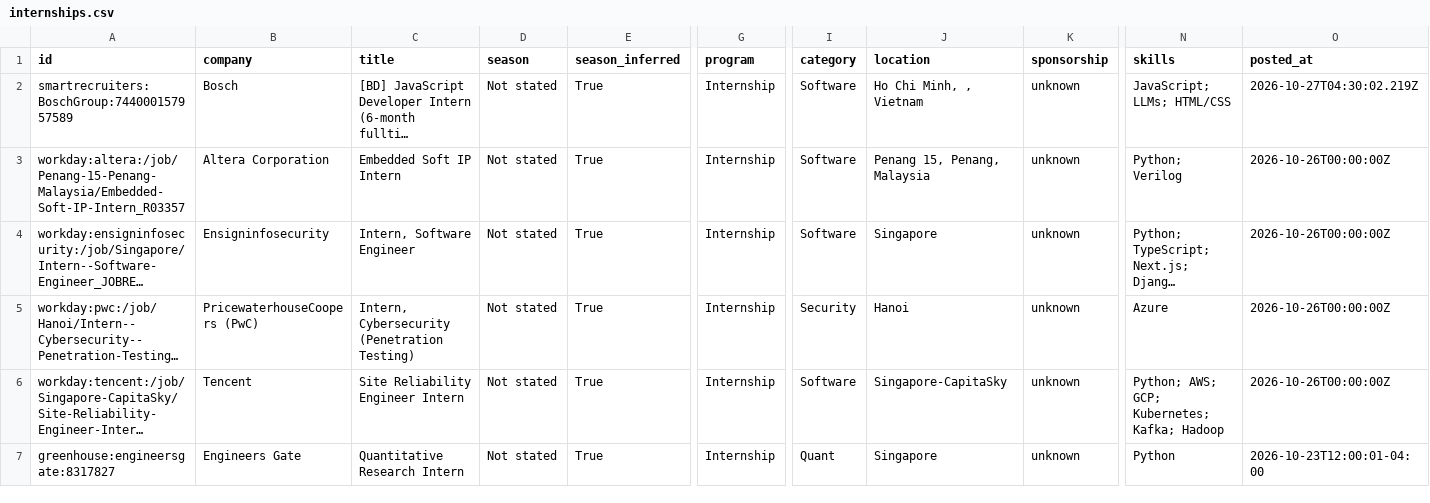
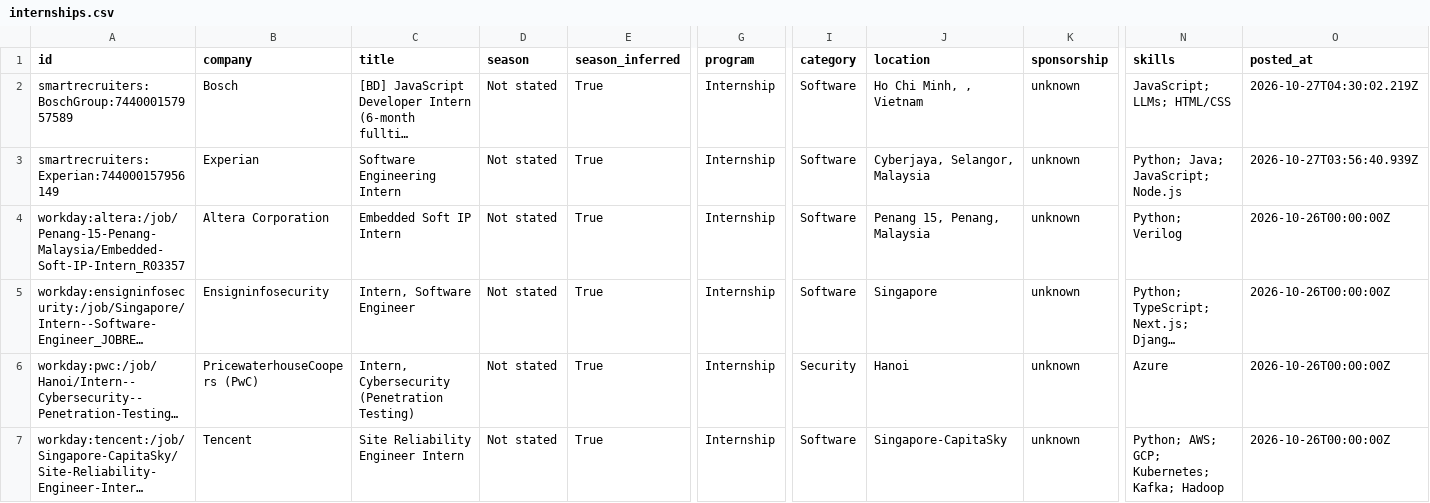
Before and after one commit to CrunchyBiscuit19/Automated-List-Of-Summer-2027-and-Fall-2026-Tech-Internships, a CSV file: data/internships.csv, drawn as a sheet; only a part is shown, gaps mark what is left out; the shorter side is filled out with more unchanged rows; long unchanged cells end in …; rows hold the shown columns only; the diff names each change by its address in the sheet, - before the commit and + after, or states it on an @@ line.

```diff
--- a/data/internships.csv
+++ b/data/internships.csv
+row 3: smartrecruiters:Experian:744000157956149 | Experian | Software Engineering Intern | Not stated | True | Internship | Software | Cyberjaya, Selangor, Malaysia | unknown | Python; Java; JavaScript; Node.js | 2026-10-27T03:56:40.939Z
```
Also changed, not shown: docs/internships.csv, 14 other files.
